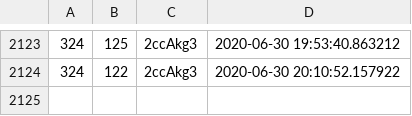
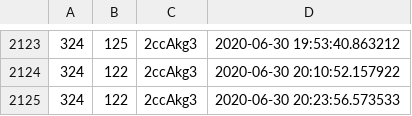
Before and after one commit to olebeck/discordgraph, a CSV file: data.csv, drawn as a sheet; only a part is shown, gaps mark what is left out; the diff names each change by its address in the sheet, - before the commit and + after, or states it on an @@ line.

Commit message:
Automated publish: Tue Jun 30 20:23:57 UTC 2020 85a0c31a4cd32dd624a1c7f662c08ac50698bcb8

```diff
--- a/data.csv
+++ b/data.csv
+row 2125: 324 | 122 | 2ccAkg3 | 2020-06-30 20:23:56.573533
```
